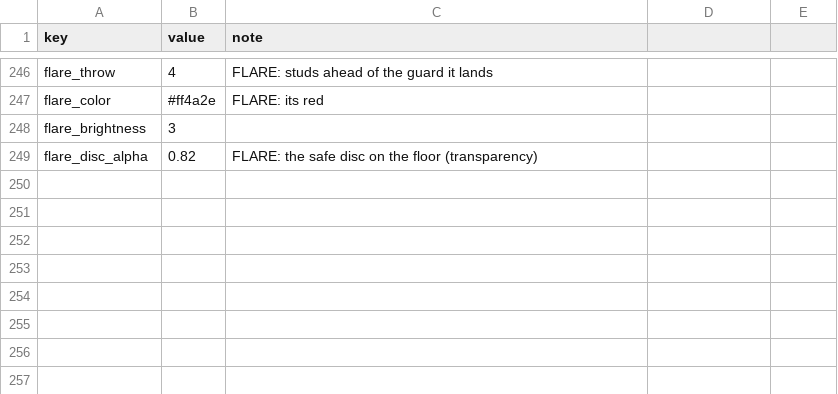
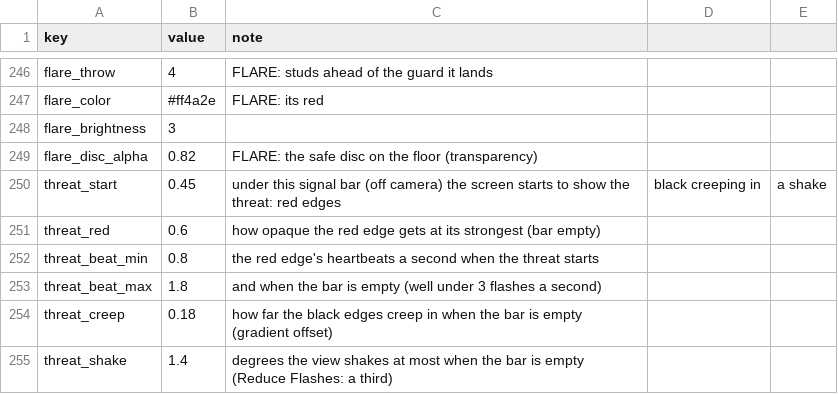
Before and after one commit to AMoncade/blind-spot, a CSV file: content/constants.csv, drawn as a sheet; only a part is shown, gaps mark what is left out; the diff names each change by its address in the sheet, - before the commit and + after, or states it on an @@ line.

```diff
--- a/content/constants.csv
+++ b/content/constants.csv
+row 250: threat_start | 0.45 | under this signal bar (off camera) the screen starts to show the threat: red edges | black creeping in | a shake
+row 251: threat_red | 0.6 | how opaque the red edge gets at its strongest (bar empty)
+row 252: threat_beat_min | 0.8 | the red edge's heartbeats a second when the threat starts
+row 253: threat_beat_max | 1.8 | and when the bar is empty (well under 3 flashes a second)
+row 254: threat_creep | 0.18 | how far the black edges creep in when the bar is empty (gradient offset)
+row 255: threat_shake | 1.4 | degrees the view shakes at most when the bar is empty (Reduce Flashes: a third)
```
Also changed, not shown: 4 other files.
